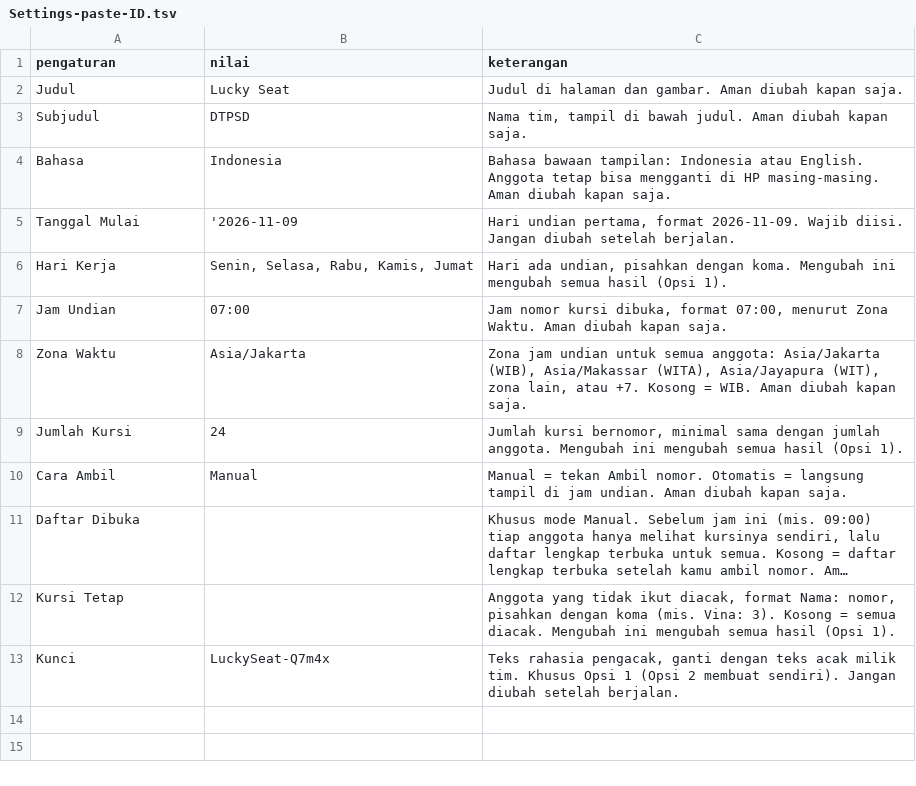
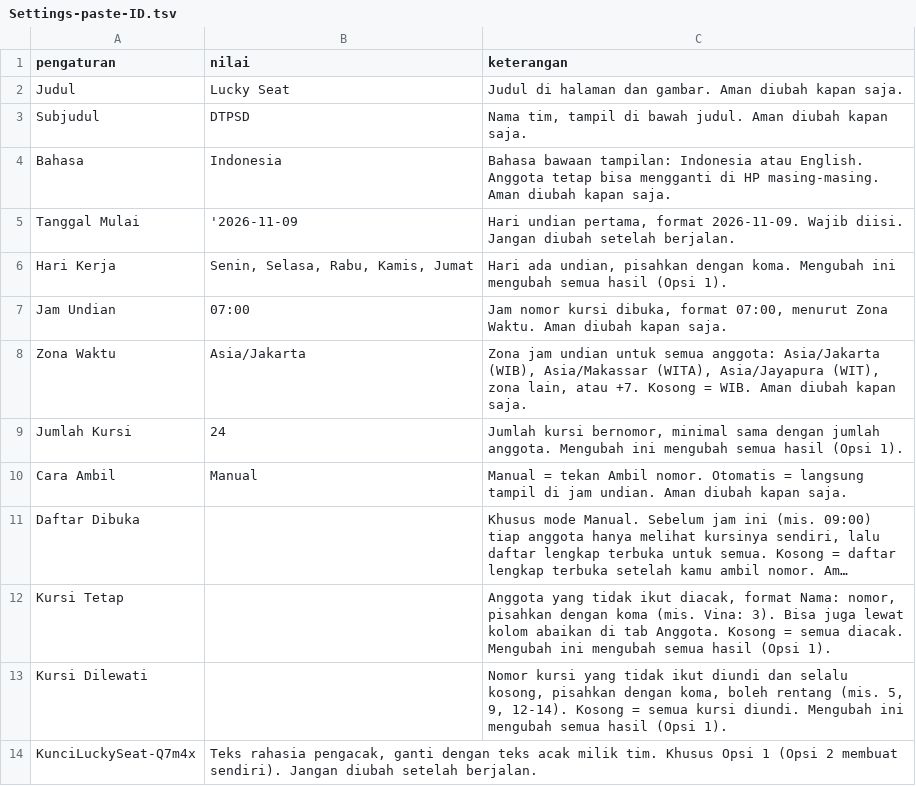
Before and after one commit to karsawave/lucky-seat, a TSV file: public/templates/id/Settings-paste-ID.tsv, drawn as a sheet; long unchanged cells end in …; removed rows and columns are numbered as before the commit, all else as after; the diff names each change by its address in the sheet, - before the commit and + after, or states it on an @@ line.

```diff
--- a/public/templates/id/Settings-paste-ID.tsv
+++ b/public/templates/id/Settings-paste-ID.tsv
-C12 (keterangan): …Vina: 3). Kosong =…
+C12 (keterangan): …Vina: 3). Bisa juga lewat kolom abaikan di tab Anggota. Kosong =…
-row 13: Kunci | LuckySeat-Q7m4x | Teks rahasia pengacak, ganti dengan teks acak milik tim. Khusus Opsi 1 (Opsi 2 membuat sendiri). Jangan diubah setelah berjalan.
+row 13: Kursi Dilewati |  | Nomor kursi yang tidak ikut diundi dan selalu kosong, pisahkan dengan koma, boleh rentang (mis. 5, 9, 12-14). Kosong = semua kursi diundi. Mengubah ini mengubah semua hasil (Opsi 1).
+row 14: KunciLuckySeat-Q7m4x | Teks rahasia pengacak, ganti dengan teks acak milik tim. Khusus Opsi 1 (Opsi 2 membuat sendiri). Jangan diubah setelah berjalan.
```
Also changed, not shown: public/templates/en/Settings-EN.csv, public/templates/en/Settings-paste-EN.tsv, 10 other files.
